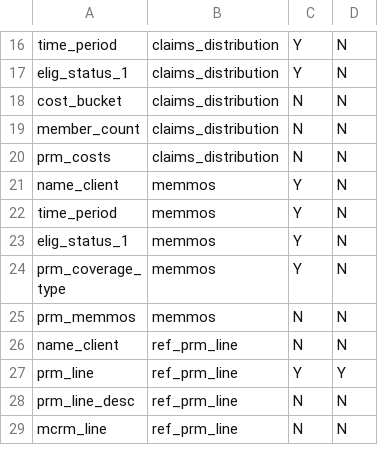
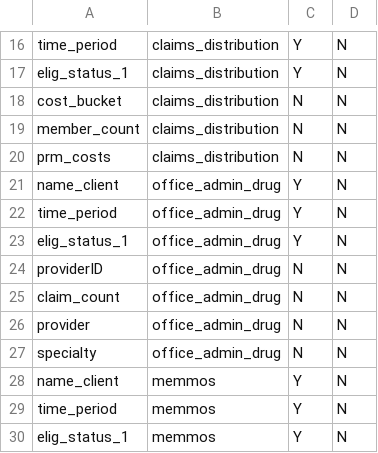
Before and after one commit to Milliman-PRM/comparator-report-legacy, a CSV file: Post005_Datamarts/Comparator_Report/Comparator_Report_Tables.csv, drawn as a sheet; only a part is shown, gaps mark what is left out; the shorter side is filled out with more unchanged rows.

```diff
--- a/Post005_Datamarts/Comparator_Report/Comparator_Report_Tables.csv
+++ b/Post005_Datamarts/Comparator_Report/Comparator_Report_Tables.csv
@@ -20,2 +20,9 @@ member_count,claims_distribution,N,N
 prm_costs,claims_distribution,N,N
+name_client,office_admin_drug,Y,N
+time_period,office_admin_drug,Y,N
+elig_status_1,office_admin_drug,Y,N
+providerID,office_admin_drug,N,N
+claim_count,office_admin_drug,N,N
+provider,office_admin_drug,N,N
+specialty,office_admin_drug,N,N
 name_client,memmos,Y,N
```
Also changed, not shown: Post005_Datamarts/Comparator_Report/Comparator_Report_Fields.csv.
